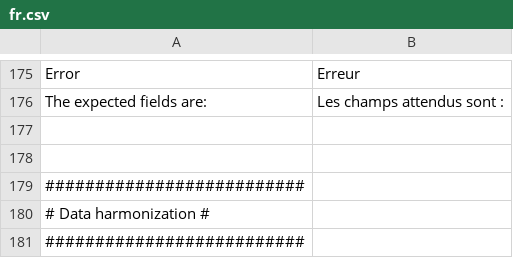
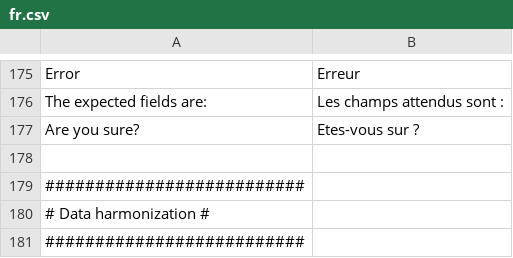
Before and after one commit to IGNF/ogam, a CSV file: website/htdocs/ogam/application/lang/fr.csv, drawn as a sheet; only a part is shown, gaps mark what is left out.

```diff
--- a/website/htdocs/ogam/application/lang/fr.csv
+++ b/website/htdocs/ogam/application/lang/fr.csv
@@ -176,3 +176,3 @@ Error;Erreur
 The expected fields are:;Les champs attendus sont :
-
+Are you sure?;Etes-vous sur ?
 
```
Also changed, not shown: website/htdocs/ogam/application/lang/en.csv, 1 other file.
